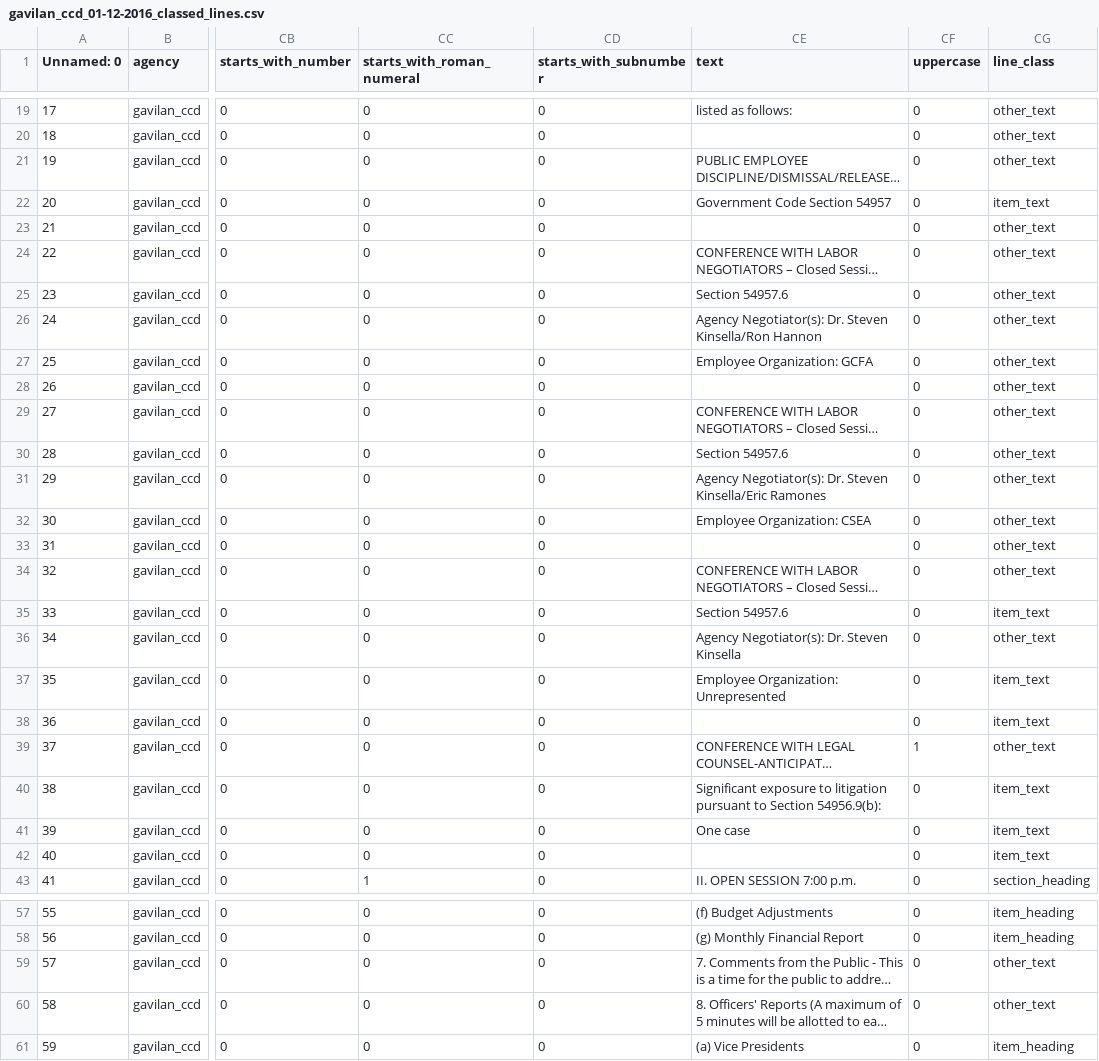
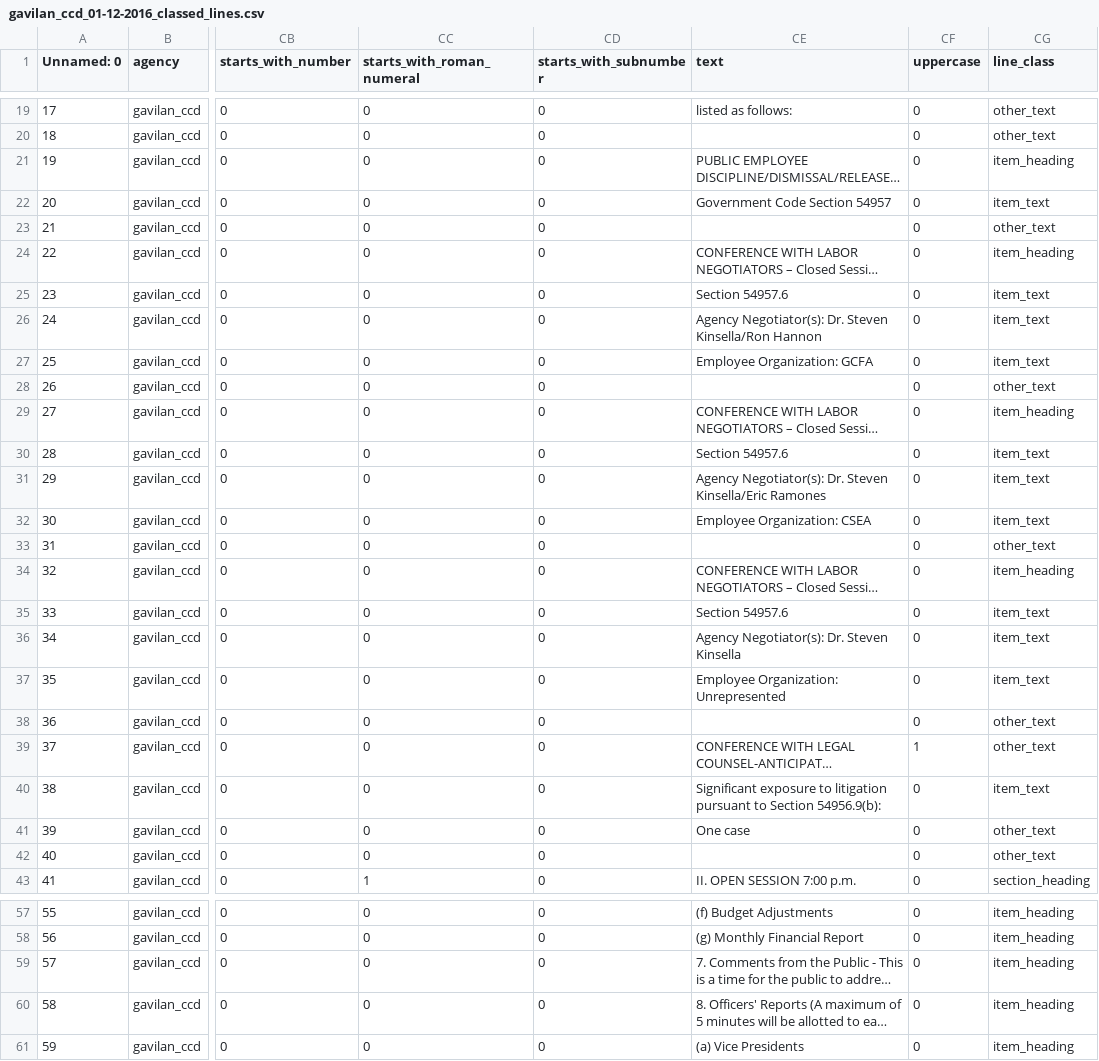
Before and after one commit to AgendaMiner/agenda-parser, a CSV file: docs/gavilan_ccd/classed_lines/gavilan_ccd_01-12-2016_classed_lines.csv, drawn as a sheet; only a part is shown, gaps mark what is left out; long unchanged cells end in …; the diff covers the shown part only; the diff names each change by its address in the sheet, - before the commit and + after, or states it on an @@ line.

```diff
--- a/docs/gavilan_ccd/classed_lines/gavilan_ccd_01-12-2016_classed_lines.csv
+++ b/docs/gavilan_ccd/classed_lines/gavilan_ccd_01-12-2016_classed_lines.csv
-CG21 (line_class): other_text
+CG21 (line_class): item_heading
-CG24 (line_class): other_text
+CG24 (line_class): item_heading
-CG25:CG27 (line_class): other_text
+CG25:CG27 (line_class): item_text
-CG29 (line_class): other_text
+CG29 (line_class): item_heading
-CG30:CG32 (line_class): other_text
+CG30:CG32 (line_class): item_text
-CG34 (line_class): other_text
+CG34 (line_class): item_heading
-CG36 (line_class): other_text
+CG36 (line_class): item_text
-CG38 (line_class): item_text
+CG38 (line_class): other_text
-CG41:CG42 (line_class): item_text
+CG41:CG42 (line_class): other_text
-CG59:CG60 (line_class): other_text
+CG59:CG60 (line_class): item_heading
```
Also changed, not shown: 6 edited cells elsewhere in this file, docs/gavilan_ccd/classed_lines/gavilan_ccd_02-09-2016_classed_lines.csv, docs/gavilan_ccd/classed_lines/gavilan_ccd_03-08-2016_classed_lines.csv, 15 other files.
